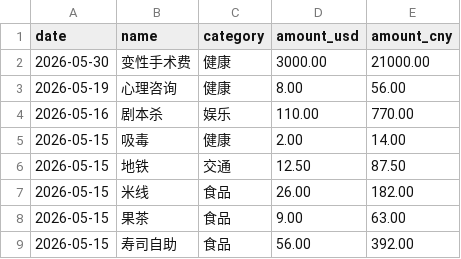
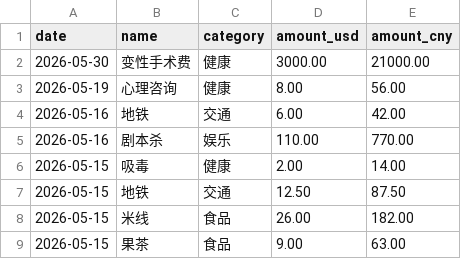
Before and after one commit to yang-lanlan/jizhang, a CSV file: data/expenses.csv, drawn as a sheet; only a part is shown; the shorter side is filled out with more unchanged rows.

Commit message:
chore: update csv 2026-05-16T23:20:13.033Z

```diff
--- a/data/expenses.csv
+++ b/data/expenses.csv
@@ -3,2 +3,3 @@ date,name,category,amount_usd,amount_cny
 "2026-05-19","心理咨询","健康","8.00","56.00"
+"2026-05-16","地铁","交通","6.00","42.00"
 "2026-05-16","剧本杀","娱乐","110.00","770.00"
```
